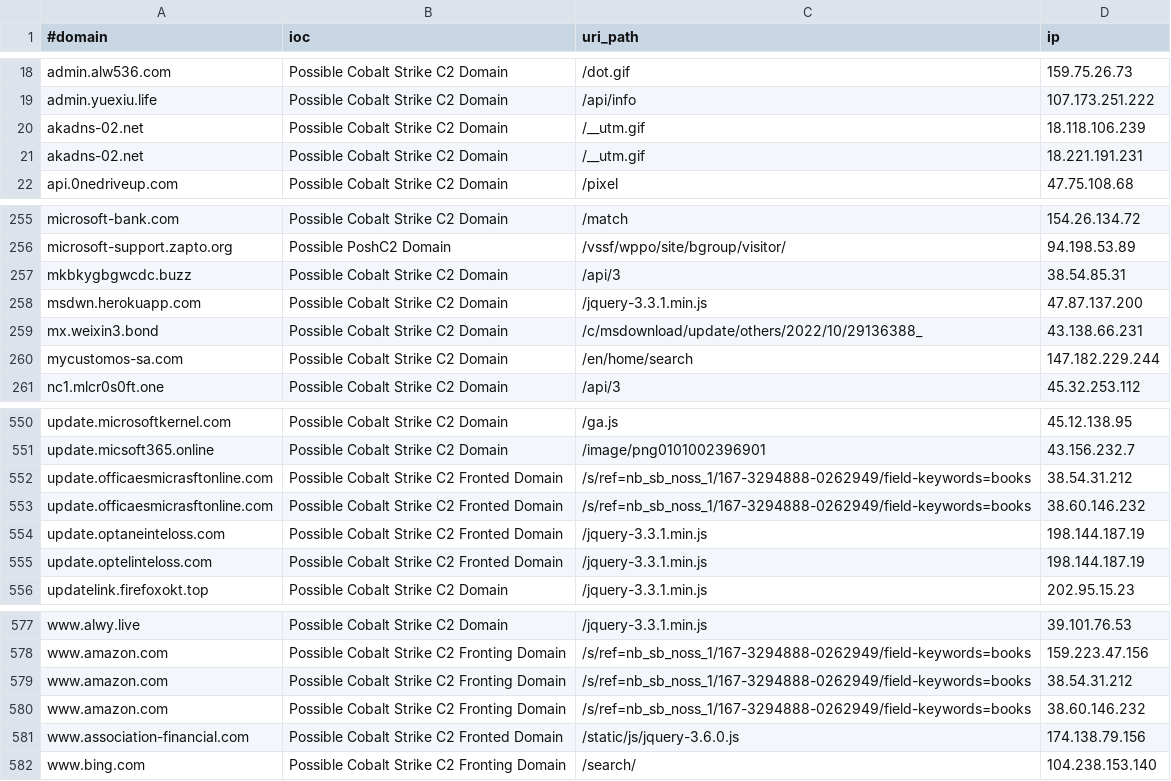
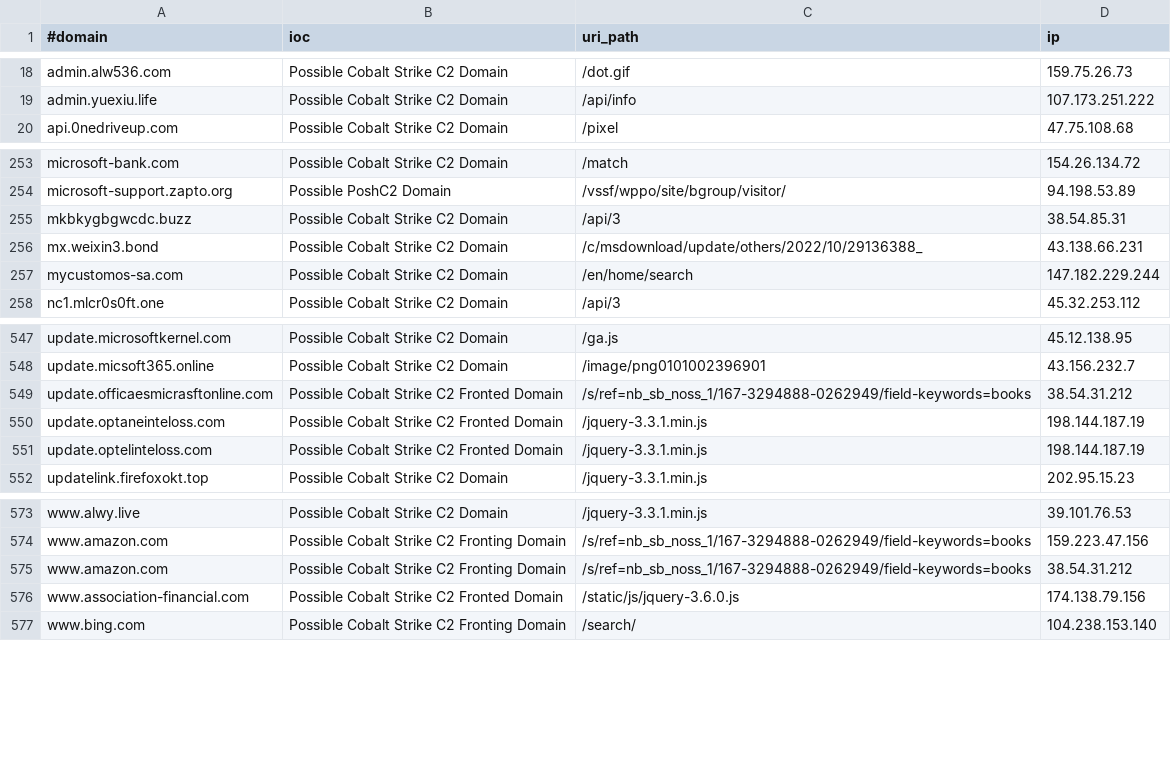
Before and after one commit to ElCapitanXSec/C2IntelFeeds, a CSV file: feeds/domainC2swithURLwithIP-30day.csv, drawn as a sheet; only a part is shown, gaps mark what is left out; the diff names each change by its address in the sheet, - before the commit and + after, or states it on an @@ line.

```diff
--- a/feeds/domainC2swithURLwithIP-30day.csv
+++ b/feeds/domainC2swithURLwithIP-30day.csv
-row 20: akadns-02.net | Possible Cobalt Strike C2 Domain | /__utm.gif | 18.118.106.239
-row 21: akadns-02.net | Possible Cobalt Strike C2 Domain | /__utm.gif | 18.221.191.231
-row 258: msdwn.herokuapp.com | Possible Cobalt Strike C2 Domain | /jquery-3.3.1.min.js | 47.87.137.200
-row 553: update.officaesmicrasftonline.com | Possible Cobalt Strike C2 Fronted Domain | /s/ref=nb_sb_noss_1/167-3294888-0262949/field-keywords=books | 38.60.146.232
-row 580: www.amazon.com | Possible Cobalt Strike C2 Fronting Domain | /s/ref=nb_sb_noss_1/167-3294888-0262949/field-keywords=books | 38.60.146.232
```
Also changed, not shown: feeds/IPC2s-30day.csv, feeds/domainC2swithURL-30day-filter-abused.csv, 8 other files.
